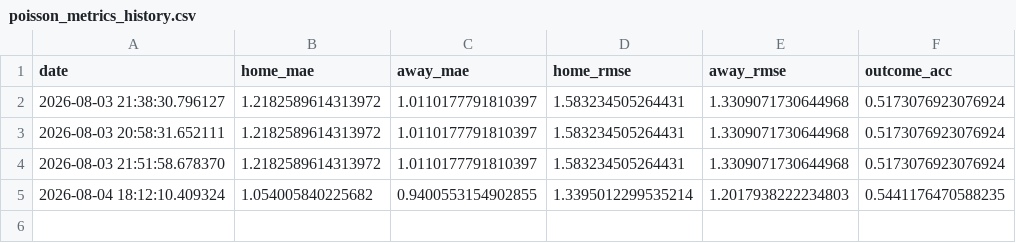
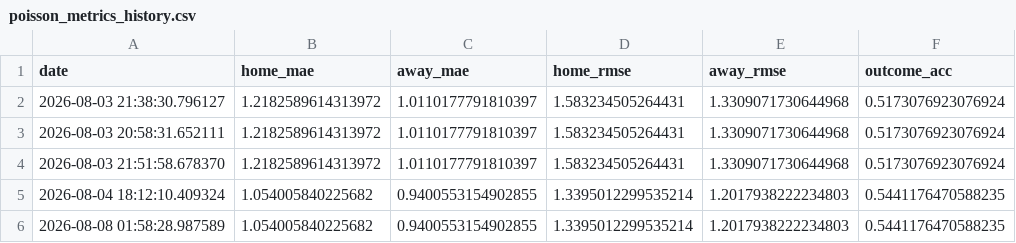
Before and after one commit to gmalbert/netherlands-soccer, a CSV file: data_files/poisson_metrics_history.csv, drawn as a sheet; the diff names each change by its address in the sheet, - before the commit and + after, or states it on an @@ line.

```diff
--- a/data_files/poisson_metrics_history.csv
+++ b/data_files/poisson_metrics_history.csv
+row 6: 2026-08-08 01:58:28.987589 | 1.054005840225682 | 0.9400553154902855 | 1.3395012299535214 | 1.2017938222234803 | 0.5441176470588235
```
Also changed, not shown: data_files/all_teams.csv, data_files/upcoming_fixtures.csv, 20 other files.
